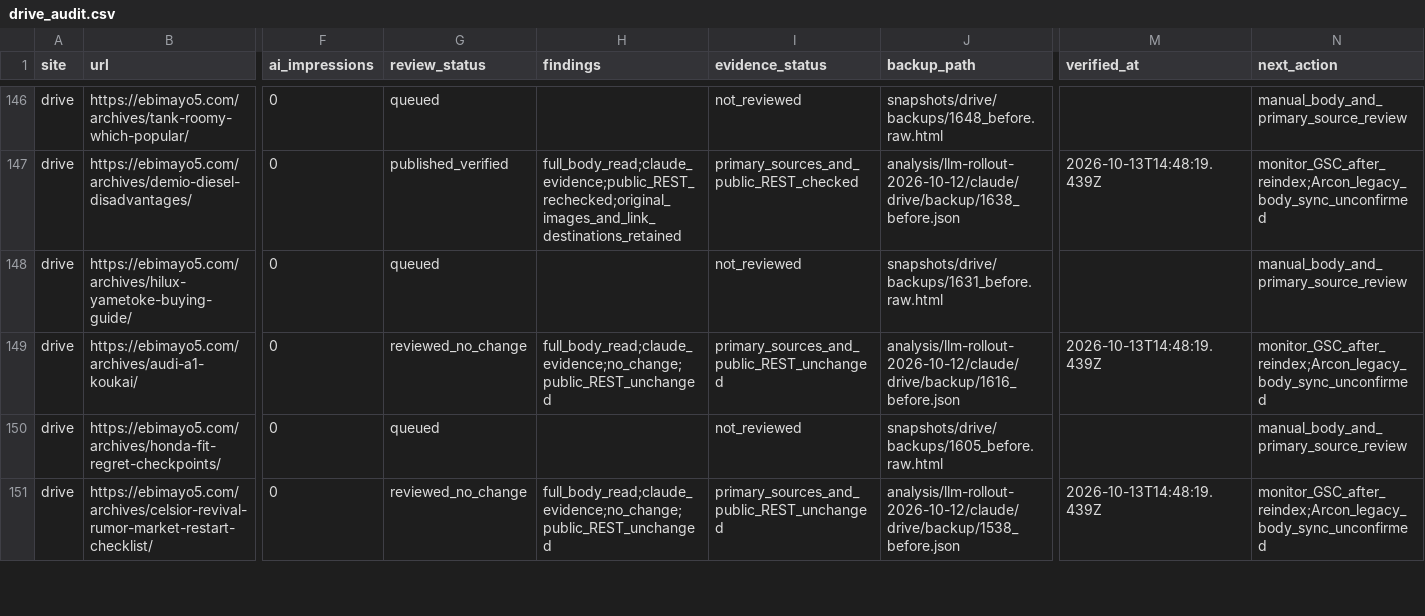
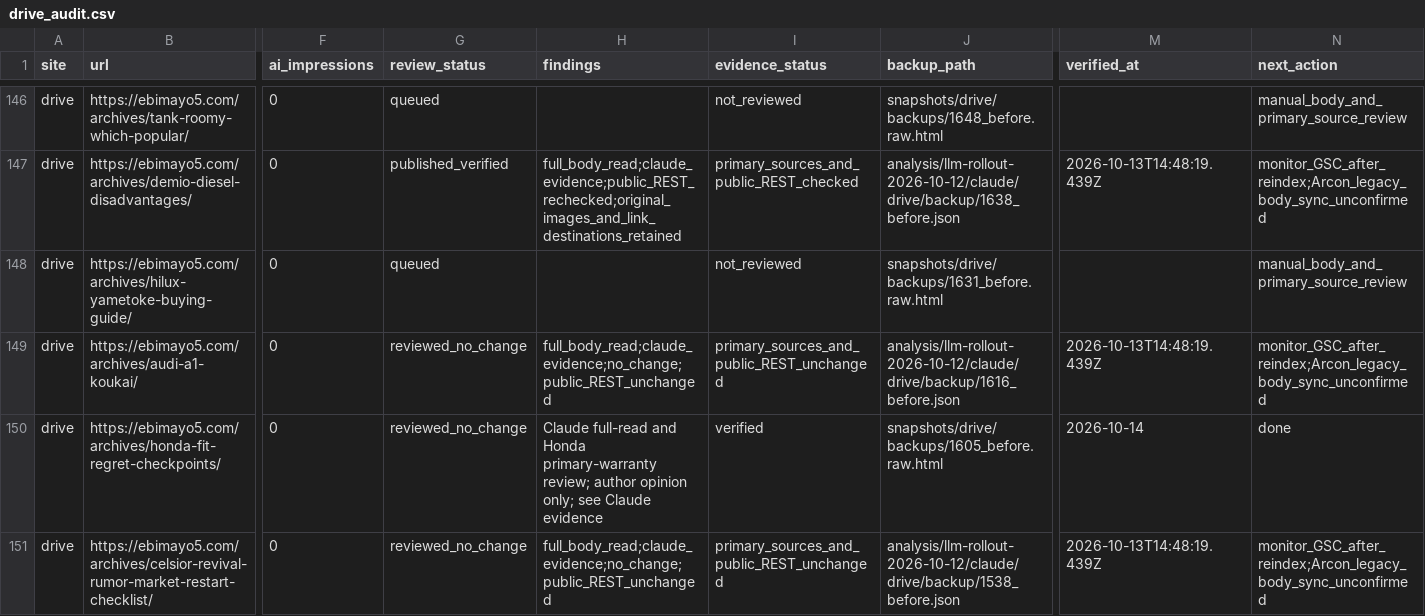
Before and after one commit to ebimayo5/unified-article-app, a CSV file: analysis/llm-rollout-2026-10-12/codex/drive_audit.csv, drawn as a sheet; only a part is shown, gaps mark what is left out; the diff covers the shown part only; the diff names each change by its address in the sheet, - before the commit and + after, or states it on an @@ line.

Commit message:
Reconcile Claude DRIVE audit completion

```diff
--- a/analysis/llm-rollout-2026-10-12/codex/drive_audit.csv
+++ b/analysis/llm-rollout-2026-10-12/codex/drive_audit.csv
-G150 (review_status): queued
+G150 (review_status): reviewed_no_change
-H150 (findings): (empty)
+H150 (findings): Claude full-read and Honda primary-warranty review; author opinion only; see Claude evidence
-I150 (evidence_status): not_reviewed
+I150 (evidence_status): verified
-M150 (verified_at): (empty)
+M150 (verified_at): 2026-10-14
-N150 (next_action): manual_body_and_primary_source_review
+N150 (next_action): done
```
Also changed, not shown: 16 edited cells elsewhere in this file, 2 other files.
